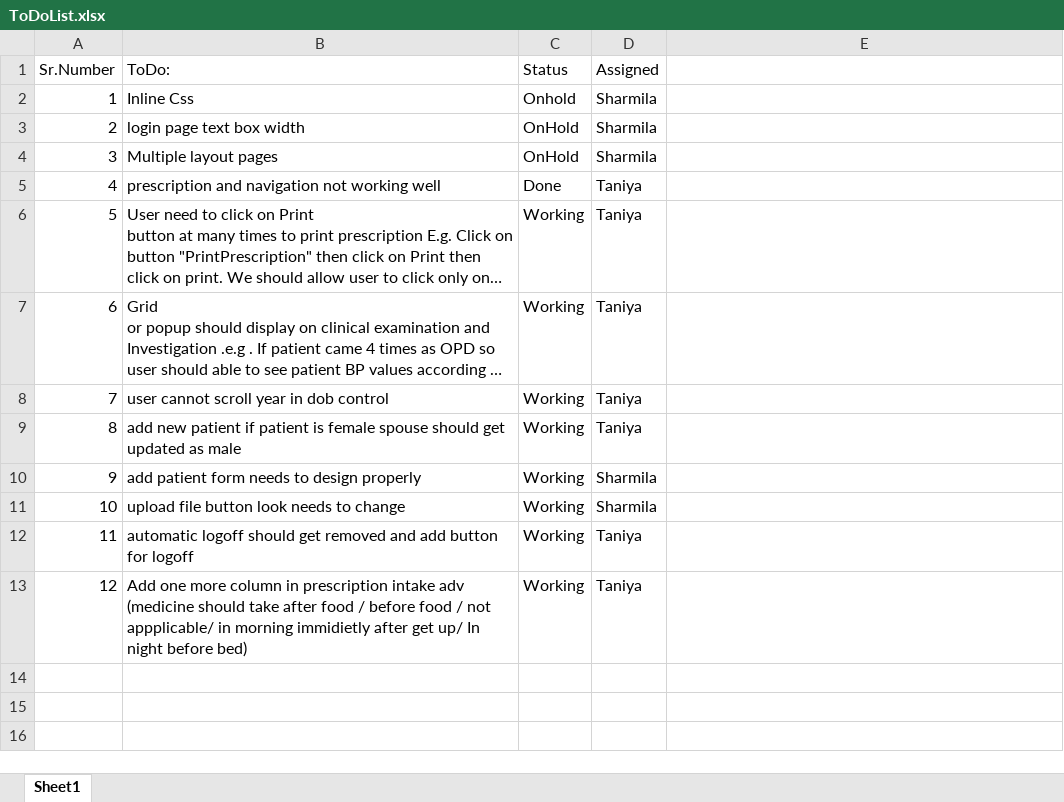
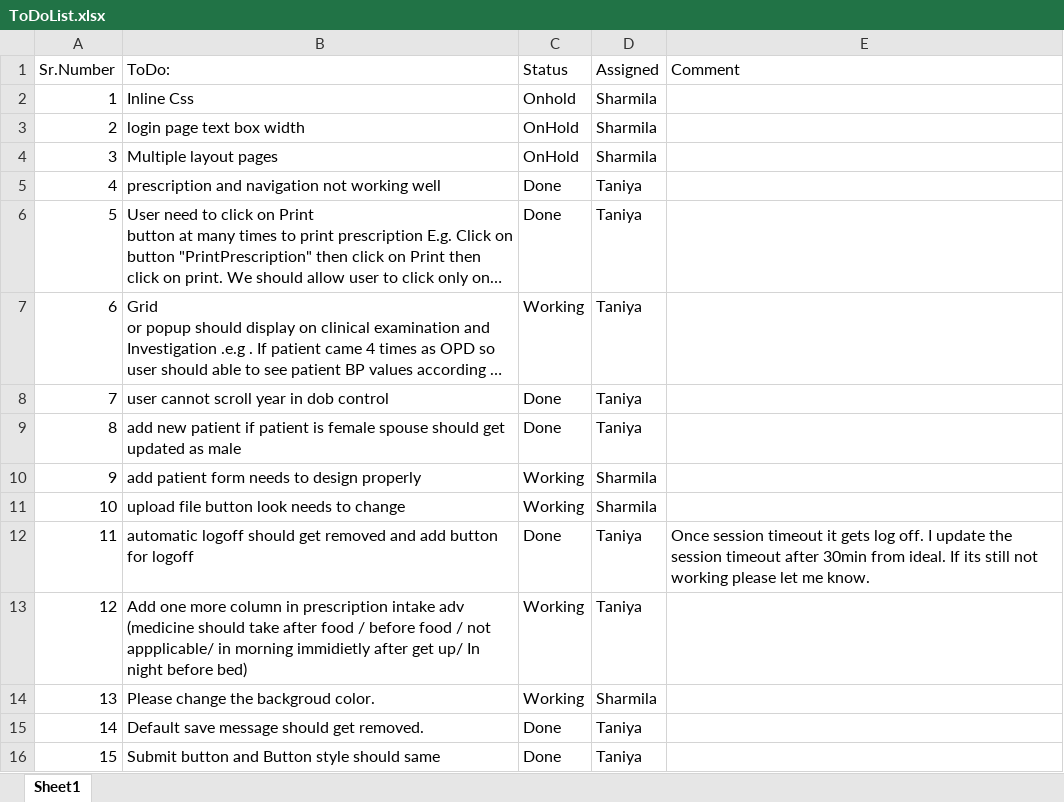
Before and after one commit to sharmilasonavane24/HospitalManagement30Dec, an Excel workbook: ToDoList.xlsx, sheet Sheet1, drawn as a sheet; long unchanged cells end in …; values as stored, in another font and other column widths than the file's, no borders; the diff names each change by its address in the sheet, - before the commit and + after, or states it on an @@ line.

Commit message:
Commit for the Small defecs as per todo list.

```diff
--- a/ToDoList.xlsx (sheet Sheet1)
+++ b/ToDoList.xlsx (sheet Sheet1)
-E1: (empty)
+E1: Comment
-C6 (Status): Working
+C6 (Status): Done
-C8:C9 (Status): Working
+C8:C9 (Status): Done
-C12 (Status): Working
+C12 (Status): Done
-E12 (Comment): (empty)
+E12 (Comment): Once session timeout it gets log off. I update the session timeout after 30min from ideal. If its still not working please let me know.
+row 14: 13 | Please change the backgroud color. | Working | Sharmila
+row 15: 14 | Default save message should get removed. | Done | Taniya
+row 16: 15 | Submit button and Button style should same | Done | Taniya
```
Also changed, not shown: 11 other files.
